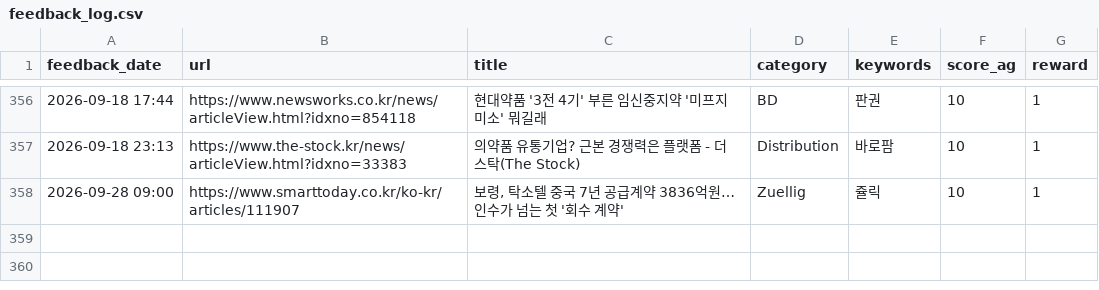
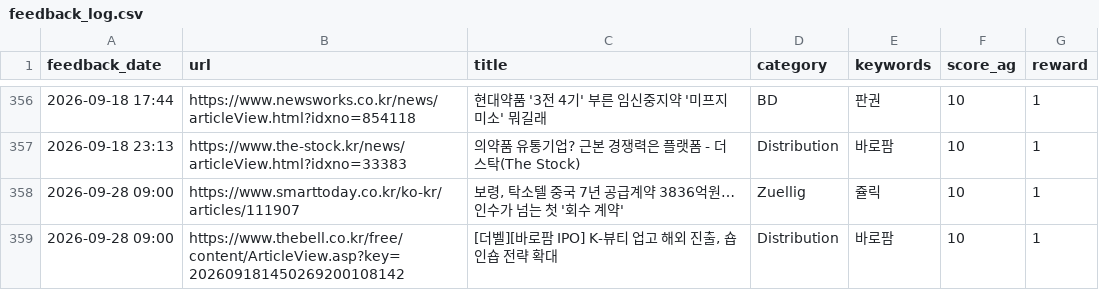
Before and after one commit to Lilyleeyaa/zp-market-monitoring-v3-share, a CSV file: data/labels/feedback_log.csv, drawn as a sheet; only a part is shown, gaps mark what is left out.

Commit message:
Feedback: [더벨][바로팜 IPO] K-뷰티 업고 해외 진출, 숍인숍 전략 확대... (2026-09-28 09:00)

```diff
--- a/data/labels/feedback_log.csv
+++ b/data/labels/feedback_log.csv
@@ -358 +358,2 @@ feedback_date,url,title,category,keywords,score_ag,reward
 2026-09-28 09:00,https://www.smarttoday.co.kr/ko-kr/articles/111907,"보령, 탁소텔 중국 7년 공급계약 3836억원…인수가 넘는 첫 '회수 계약'",Zuellig,쥴릭,10,1
+2026-09-28 09:00,https://www.thebell.co.kr/free/content/ArticleView.asp?key=202609181450269200108142,"[더벨][바로팜 IPO] K-뷰티 업고 해외 진출, 숍인숍 전략 확대",Distribution,바로팜,10,1
```
